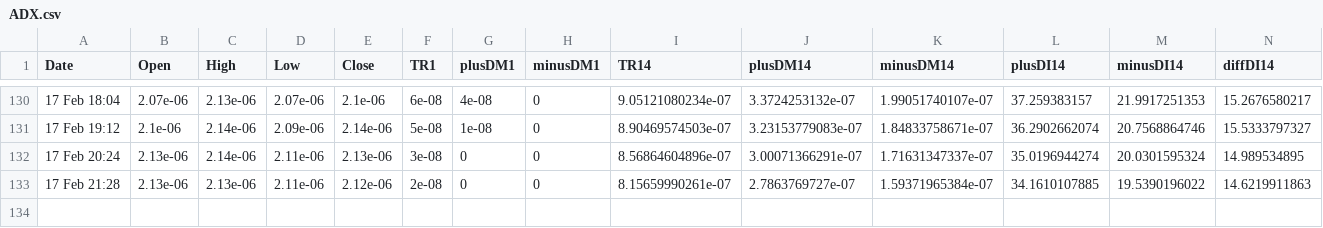
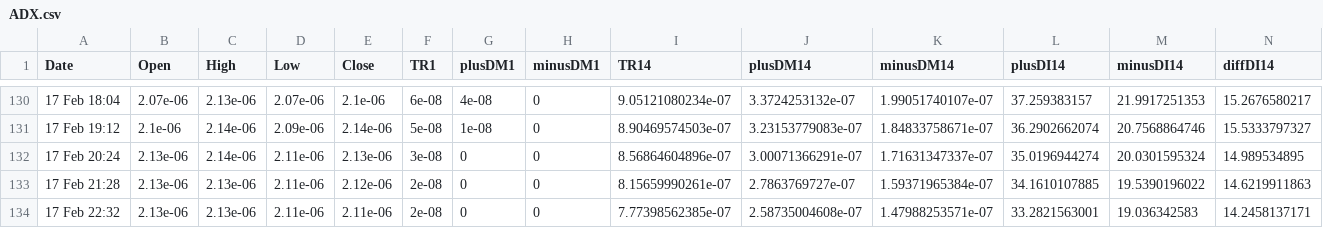
Before and after one commit to fudong1127/ADX_Cryptocurrency, a CSV file: ADX.csv, drawn as a sheet; only a part is shown, gaps mark what is left out; rows hold the shown columns only; the diff names each change by its address in the sheet, - before the commit and + after, or states it on an @@ line.

```diff
--- a/ADX.csv
+++ b/ADX.csv
+row 134: 17 Feb 22:32 | 2.13e-06 | 2.13e-06 | 2.11e-06 | 2.11e-06 | 2e-08 | 0 | 0 | 7.77398562385e-07 | 2.58735004608e-07 | 1.47988253571e-07 | 33.2821563001 | 19.036342583 | 14.2458137171
```
Also changed, not shown: EMA.csv, 2 other files.
